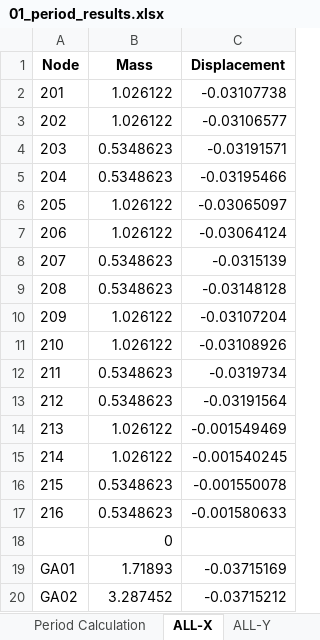
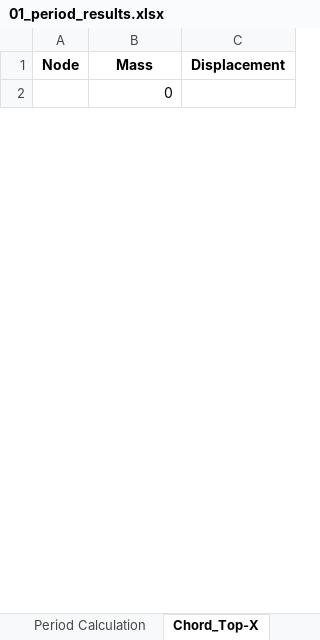
Before and after one commit to Chih0321/PyreEQ, an Excel workbook: example/01_period_results.xlsx, sheet Chord_Top-X, drawn as a sheet; only a part is shown; values as stored, in another font and other column widths than the file's, no borders; removed rows and columns are numbered as before the commit, all else as after; the diff covers the shown part only; the diff names each change by its address in the sheet, - before the commit and + after, or states it on an @@ line.

```diff
--- a/example/01_period_results.xlsx (sheet Chord_Top-X)
+++ b/example/01_period_results.xlsx (sheet Chord_Top-X)
-sheet tab: ALL-X
+sheet tab: Chord_Top-X
-row 2: 201 | 1.026122 | -0.03107738
-row 3: 202 | 1.026122 | -0.03106577
-row 4: 203 | 0.5348623 | -0.03191571
-row 5: 204 | 0.5348623 | -0.03195466
-row 6: 205 | 1.026122 | -0.03065097
-row 7: 206 | 1.026122 | -0.03064124
-row 8: 207 | 0.5348623 | -0.0315139
-row 9: 208 | 0.5348623 | -0.03148128
-row 10: 209 | 1.026122 | -0.03107204
-row 11: 210 | 1.026122 | -0.03108926
-row 12: 211 | 0.5348623 | -0.0319734
-row 13: 212 | 0.5348623 | -0.03191564
-row 14: 213 | 1.026122 | -0.001549469
-row 15: 214 | 1.026122 | -0.001540245
-row 16: 215 | 0.5348623 | -0.001550078
-row 17: 216 | 0.5348623 | -0.001580633
-row 19: GA01 | 1.71893 | -0.03715169
-row 20: GA02 | 3.287452 | -0.03715212
```
Also changed, not shown: 30 added rows and 197 removed rows elsewhere in this sheet, sheet Chord_Bot-X, sheet StructZdir-Z, sheet Period Calculation, other sheet tabs, example/02_eqforce_results.xlsx, 11 other files.
